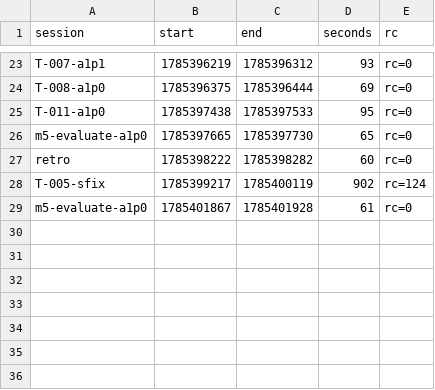
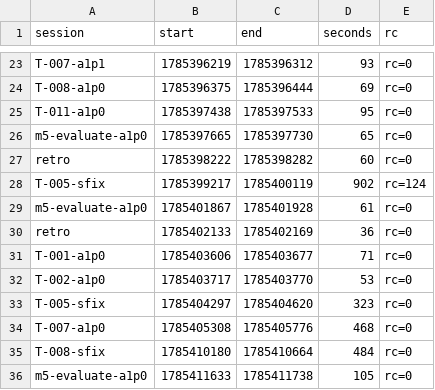
Before and after one commit to adnan-drina/coolstore-cart-service-v7, a CSV file: migration/retro-metrics.csv, drawn as a sheet; only a part is shown, gaps mark what is left out; the diff names each change by its address in the sheet, - before the commit and + after, or states it on an @@ line.

```diff
--- a/migration/retro-metrics.csv
+++ b/migration/retro-metrics.csv
+row 30: retro | 1785402133 | 1785402169 | 36 | rc=0
+row 31: T-001-a1p0 | 1785403606 | 1785403677 | 71 | rc=0
+row 32: T-002-a1p0 | 1785403717 | 1785403770 | 53 | rc=0
+row 33: T-005-sfix | 1785404297 | 1785404620 | 323 | rc=0
+row 34: T-007-a1p0 | 1785405308 | 1785405776 | 468 | rc=0
+row 35: T-008-sfix | 1785410180 | 1785410664 | 484 | rc=0
+row 36: m5-evaluate-a1p0 | 1785411633 | 1785411738 | 105 | rc=0
```
Also changed, not shown: migration/retro-events.csv, 1 other file.
